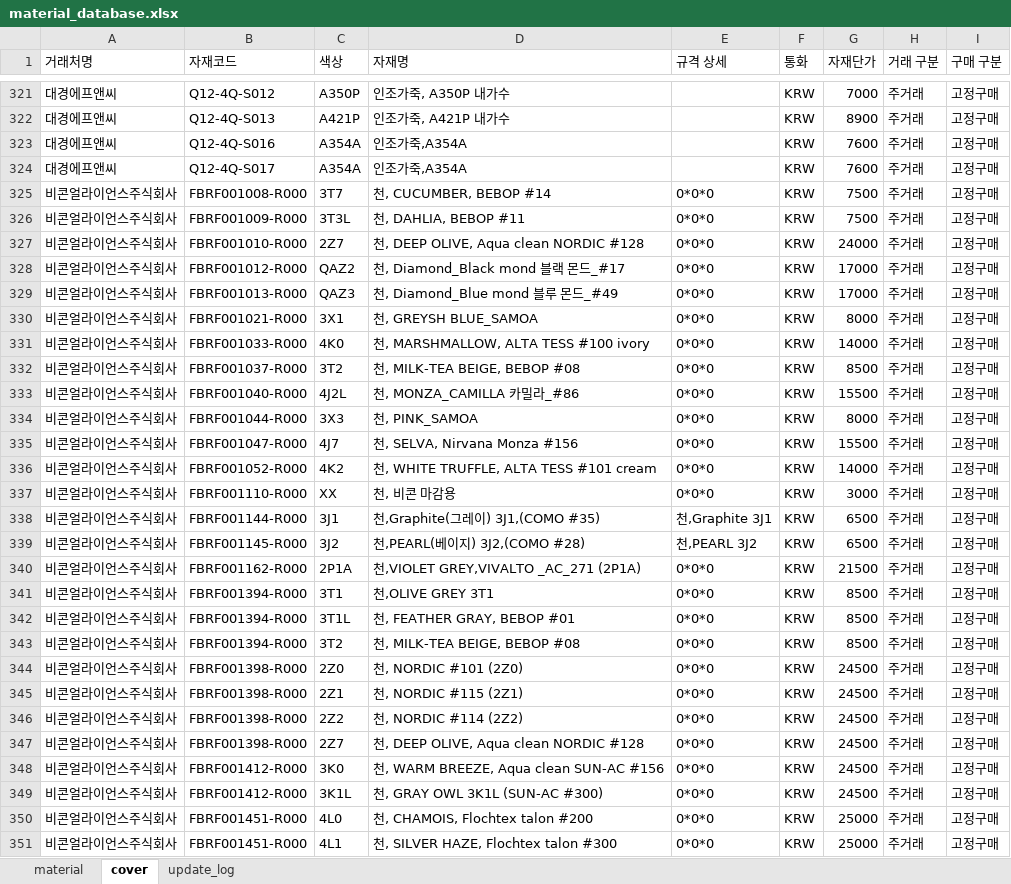
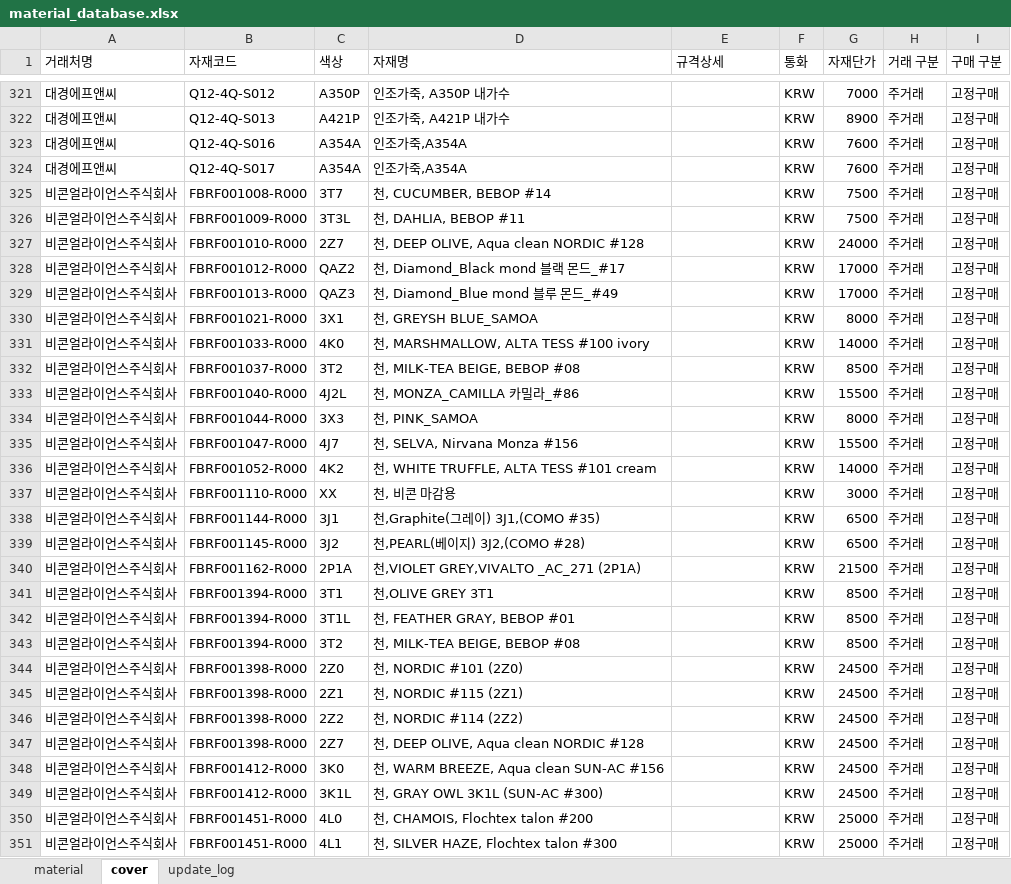
Before and after one commit to baedw0629-source/materialupdate, an Excel workbook: material_database.xlsx, sheet cover, drawn as a sheet; only a part is shown, gaps mark what is left out; values as stored, in another font and other column widths than the file's, no borders; the diff covers the shown part only; the diff names each change by its address in the sheet, - before the commit and + after, or states it on an @@ line.

Commit message:
마감재 엑셀 업데이트

```diff
--- a/material_database.xlsx (sheet cover)
+++ b/material_database.xlsx (sheet cover)
-E1: 규격 상세
+E1: 규격상세
-E325:E337 (규격상세): 0*0*0
+E325:E337 (규격상세): (empty)
-E338 (규격상세): 천,Graphite 3J1
+E338 (규격상세): (empty)
-E339 (규격상세): 천,PEARL 3J2
+E339 (규격상세): (empty)
-E340:E351 (규격상세): 0*0*0
+E340:E351 (규격상세): (empty)
```
Also changed, not shown: 2 removed rows and 391 edited cells elsewhere in this sheet, sheet update_log.
